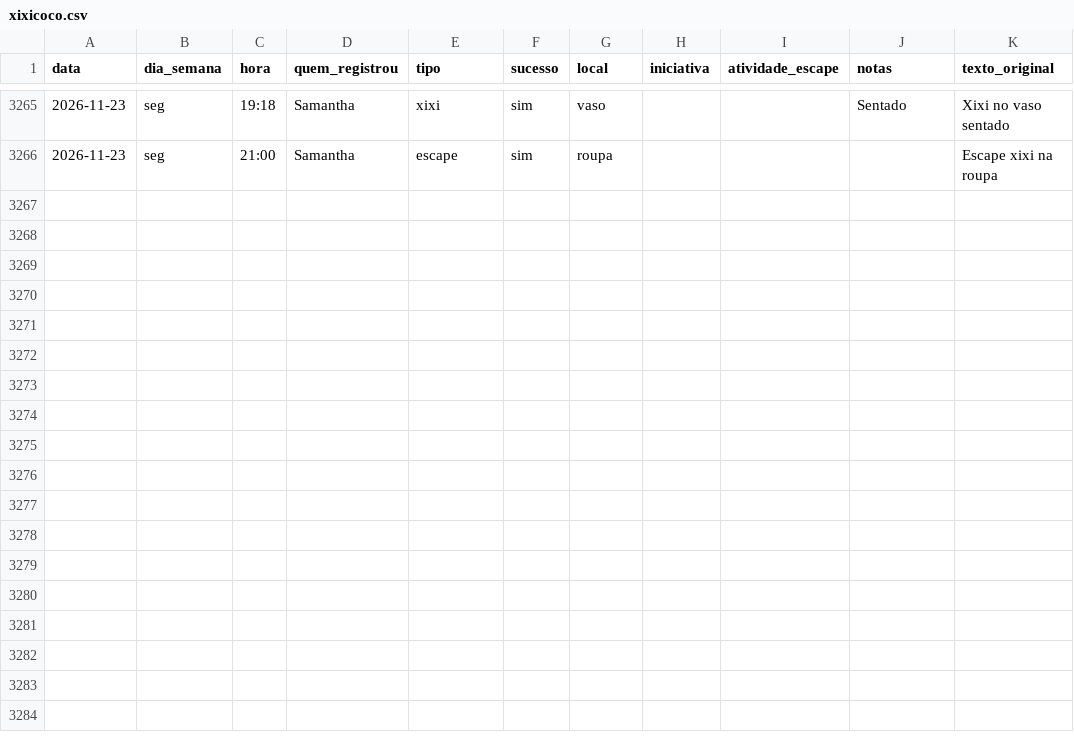
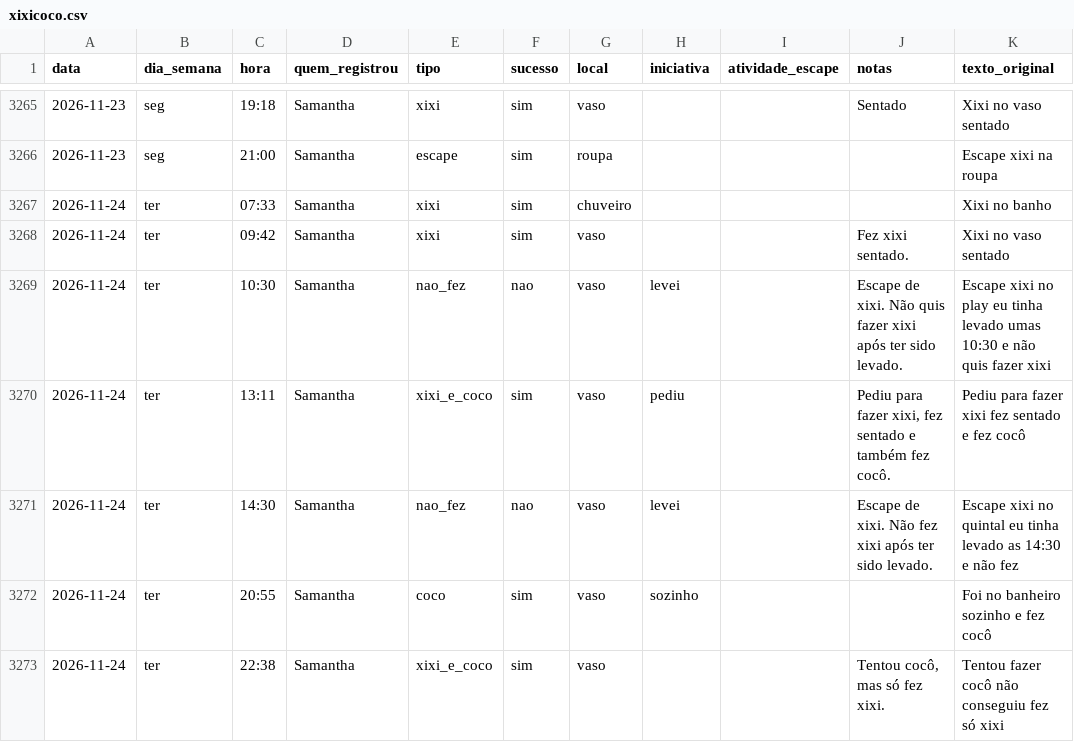
Before and after one commit to tonylampada/xixicoco, a CSV file: xixicoco.csv, drawn as a sheet; only a part is shown, gaps mark what is left out; the diff names each change by its address in the sheet, - before the commit and + after, or states it on an @@ line.

Commit message:
Update xixicoco dashboard 2026-11-25

```diff
--- a/xixicoco.csv
+++ b/xixicoco.csv
+row 3267: 2026-11-24 | ter | 07:33 | Samantha | xixi | sim | chuveiro |  |  |  | Xixi no banho
+row 3268: 2026-11-24 | ter | 09:42 | Samantha | xixi | sim | vaso |  |  | Fez xixi sentado. | Xixi no vaso sentado
+row 3269: 2026-11-24 | ter | 10:30 | Samantha | nao_fez | nao | vaso | levei |  | Escape de xixi. Não quis fazer xixi após ter sido levado. | Escape xixi no play eu tinha levado umas 10:30 e não quis fazer xixi
+row 3270: 2026-11-24 | ter | 13:11 | Samantha | xixi_e_coco | sim | vaso | pediu |  | Pediu para fazer xixi, fez sentado e também fez cocô. | Pediu para fazer xixi fez sentado e fez cocô
+row 3271: 2026-11-24 | ter | 14:30 | Samantha | nao_fez | nao | vaso | levei |  | Escape de xixi. Não fez xixi após ter sido levado. | Escape xixi no quintal eu tinha levado as 14:30 e não fez
+row 3272: 2026-11-24 | ter | 20:55 | Samantha | coco | sim | vaso | sozinho |  |  | Foi no banheiro sozinho e fez cocô
+row 3273: 2026-11-24 | ter | 22:38 | Samantha | xixi_e_coco | sim | vaso |  |  | Tentou cocô, mas só fez xixi. | Tentou fazer cocô não conseguiu fez só xixi
```
